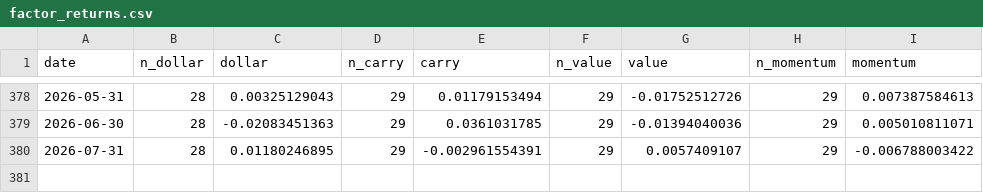
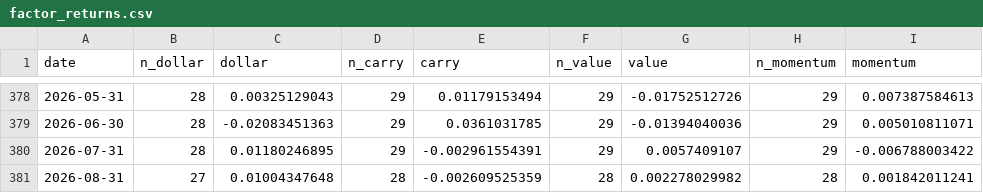
Before and after one commit to ZeVZobaran/SystMacro, a CSV file: data/processed/factor_returns.csv, drawn as a sheet; only a part is shown, gaps mark what is left out.

```diff
--- a/data/processed/factor_returns.csv
+++ b/data/processed/factor_returns.csv
@@ -380 +380,2 @@ date,n_dollar,dollar,n_carry,carry,n_value,value,n_momentum,momentum
 2026-07-31,28,0.01180246895,29,-0.002961554391,29,0.0057409107,29,-0.006788003422
+2026-08-31,27,0.01004347648,28,-0.002609525359,28,0.002278029982,28,0.001842011241
```
Also changed, not shown: data/processed/data_quality.csv, data/processed/factor_forecasts.csv, 9 other files.
